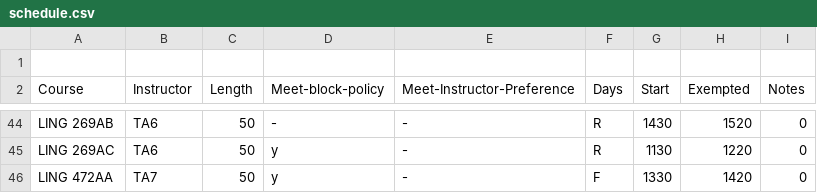
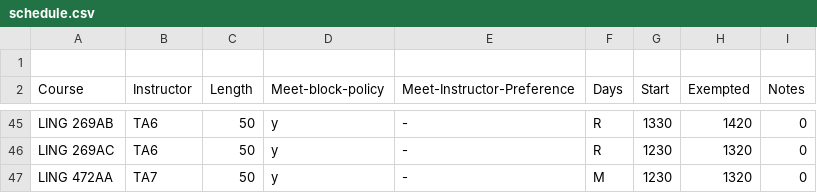
Before and after one commit to YianWang0114/Course-Scheduling-System, a CSV file: workspace/3-spr-2025/schedule.csv, drawn as a sheet; only a part is shown, gaps mark what is left out; addresses are those after the commit; the diff covers the shown part only; the diff names each change by its address in the sheet, - before the commit and + after, or states it on an @@ line.

```diff
--- a/workspace/3-spr-2025/schedule.csv
+++ b/workspace/3-spr-2025/schedule.csv
-D45 (Meet-block-policy): -
+D45 (Meet-block-policy): y
-G45 (Start): 1430
+G45 (Start): 1330
-H45 (Exempted): 1520
+H45 (Exempted): 1420
-G46 (Start): 1130
+G46 (Start): 1230
-H46 (Exempted): 1220
+H46 (Exempted): 1320
-F47 (Days): F
+F47 (Days): M
-G47 (Start): 1330
+G47 (Start): 1230
-H47 (Exempted): 1420
+H47 (Exempted): 1320
```
Also changed, not shown: 1 added row and 63 edited cells elsewhere in this file, workspace/3-spr-2025/schedule-nonEx.csv, 26 other files.
